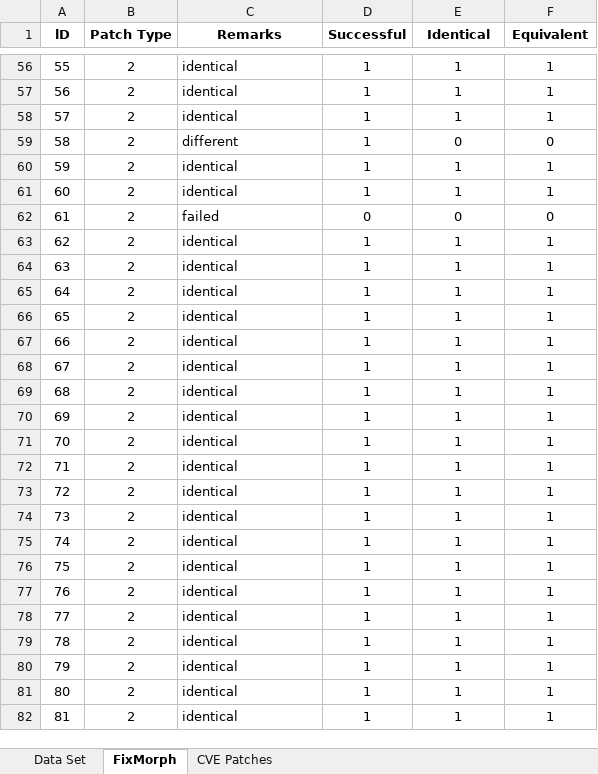
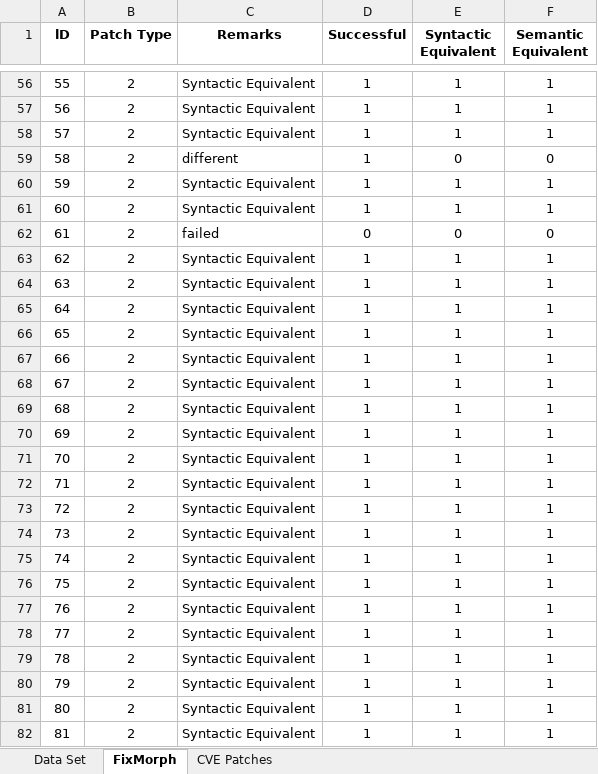
Before and after one commit to rshariffdeen/FixMorph, an Excel workbook: experiments/ISSTA21/Results.xlsx, sheet FixMorph, drawn as a sheet; only a part is shown, gaps mark what is left out; values as stored, in another font and other column widths than the file's, no borders; charts and pictures not drawn; the diff covers the shown part only; the diff names each change by its address in the sheet, - before the commit and + after, or states it on an @@ line.

```diff
--- a/experiments/ISSTA21/Results.xlsx (sheet FixMorph)
+++ b/experiments/ISSTA21/Results.xlsx (sheet FixMorph)
-E1: Identical
+E1: Syntactic Equivalent
-F1: Equivalent
+F1: Semantic Equivalent
-C56:C58 (Remarks): identical
+C56:C58 (Remarks): Syntactic Equivalent
-C60:C61 (Remarks): identical
+C60:C61 (Remarks): Syntactic Equivalent
-C63:C82 (Remarks): identical
+C63:C82 (Remarks): Syntactic Equivalent
```
Also changed, not shown: 237 edited cells elsewhere in this sheet, sheet CVE Patches.
